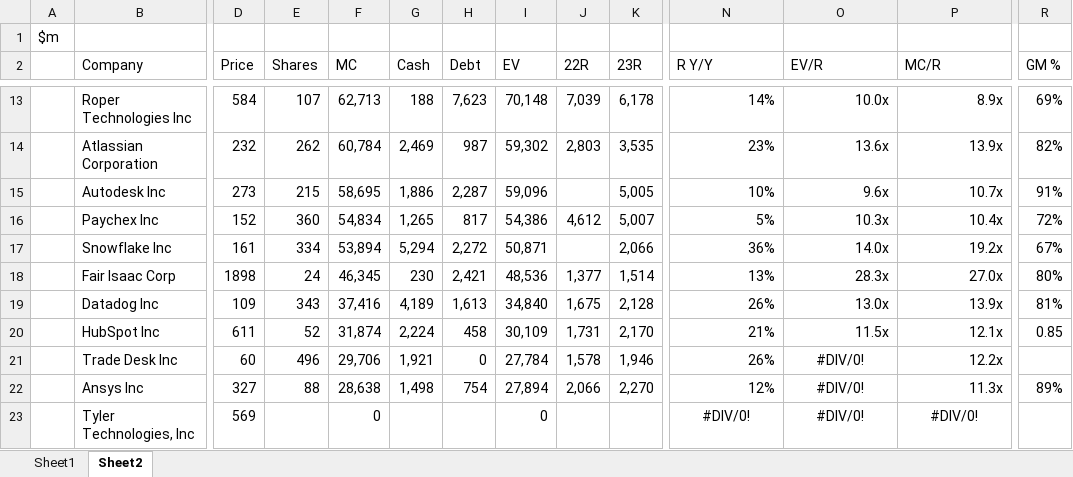
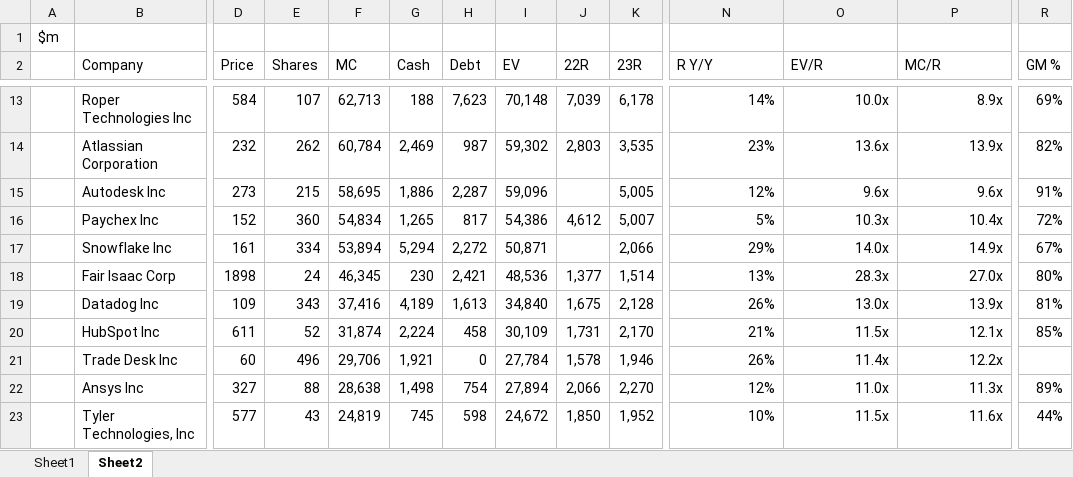
Before and after one commit to jameelbrannon/software_application_er, an Excel workbook: software_application.xlsx, sheet Sheet2, drawn as a sheet; only a part is shown, gaps mark what is left out; values as stored, in another font and other column widths than the file's, no borders; the diff covers the shown part only; the diff names each change by its address in the sheet, - before the commit and + after, or states it on an @@ line.

Commit message:
added more data

```diff
--- a/software_application.xlsx (sheet Sheet2)
+++ b/software_application.xlsx (sheet Sheet2)
-N15 (R Y/Y): 10%
+N15 (R Y/Y): 12%
-P15 (MC/R): 10.7x
+P15 (MC/R): 9.6x
-N17 (R Y/Y): 36%
+N17 (R Y/Y): 29%
-P17 (MC/R): 19.2x
+P17 (MC/R): 14.9x
-R20 (GM %): 0.85
+R20 (GM %): 85%
-O21 (EV/R): #DIV/0!
+O21 (EV/R): 11.4x
-O21:O22 alignment: center
+O21:O22 alignment: right
-O22 (EV/R): #DIV/0!
+O22 (EV/R): 11.0x
-D23 (Price): 569
+D23 (Price): 577
-E23 (Shares): (empty)
+E23 (Shares): 43
-F23 (MC): 0
+F23 (MC): 24,819
-G23 (Cash): (empty)
+G23 (Cash): 745
-H23 (Debt): (empty)
+H23 (Debt): 598
-I23 (EV): 0
+I23 (EV): 24,672
-J23 (22R): (empty)
+J23 (22R): 1,850
-K23 (23R): (empty)
+K23 (23R): 1,952
-N23 (R Y/Y): #DIV/0!
+N23 (R Y/Y): 10%
-N23:P23 alignment: center
+N23:P23 alignment: right
-O23 (EV/R): #DIV/0!
+O23 (EV/R): 11.5x
-P23 (MC/R): #DIV/0!
+P23 (MC/R): 11.6x
-R23 (GM %): (empty)
+R23 (GM %): 44%
```
Also changed, not shown: 297 edited cells and cell formats elsewhere in this sheet, formulas that keep their value.
